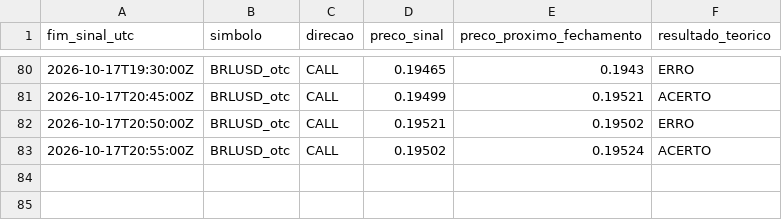
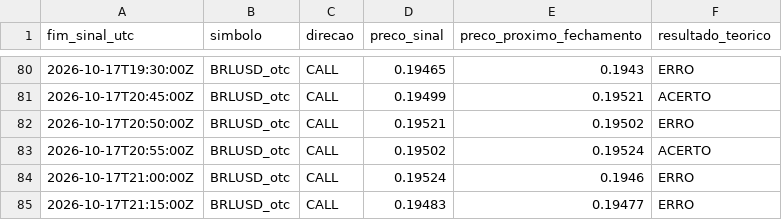
Before and after one commit to mateusteco/quotex-analisador, a CSV file: data/monitor_usdbrl_otc.csv, drawn as a sheet; only a part is shown, gaps mark what is left out.

```diff
--- a/data/monitor_usdbrl_otc.csv
+++ b/data/monitor_usdbrl_otc.csv
@@ -83 +83,3 @@ fim_sinal_utc,simbolo,direcao,preco_sinal,preco_proximo_fechamento,resultado_teo
 2026-10-17T20:55:00Z,BRLUSD_otc,CALL,0.19502,0.19524,ACERTO
+2026-10-17T21:00:00Z,BRLUSD_otc,CALL,0.19524,0.1946,ERRO
+2026-10-17T21:15:00Z,BRLUSD_otc,CALL,0.19483,0.19477,ERRO
```
